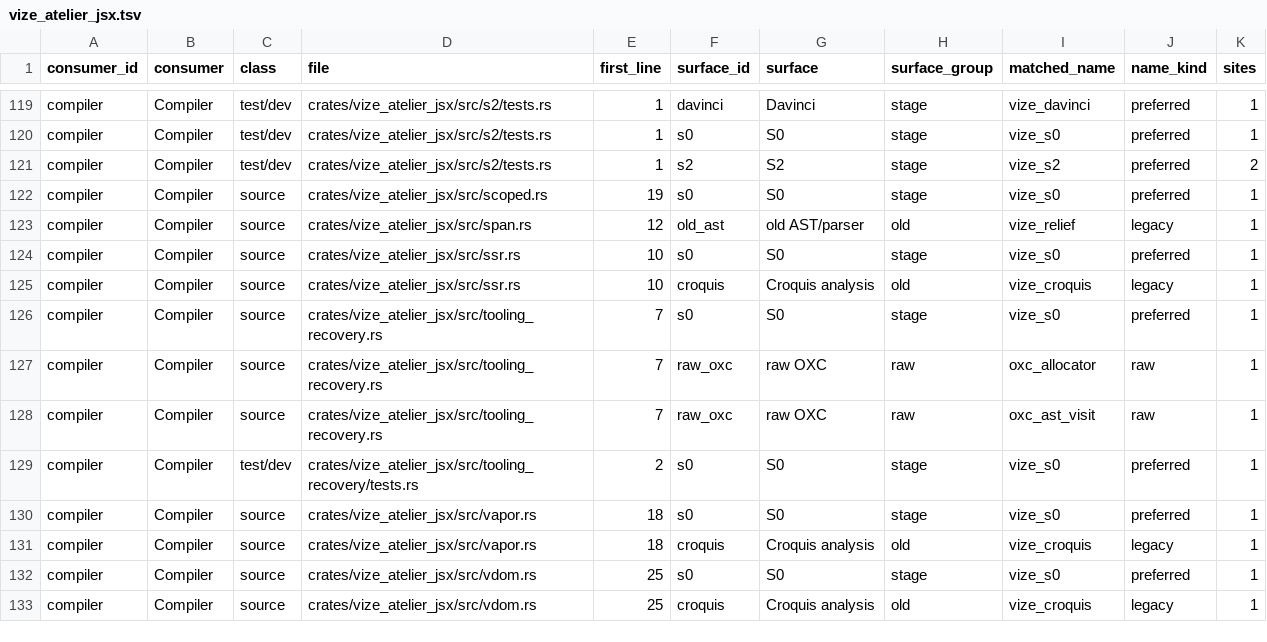
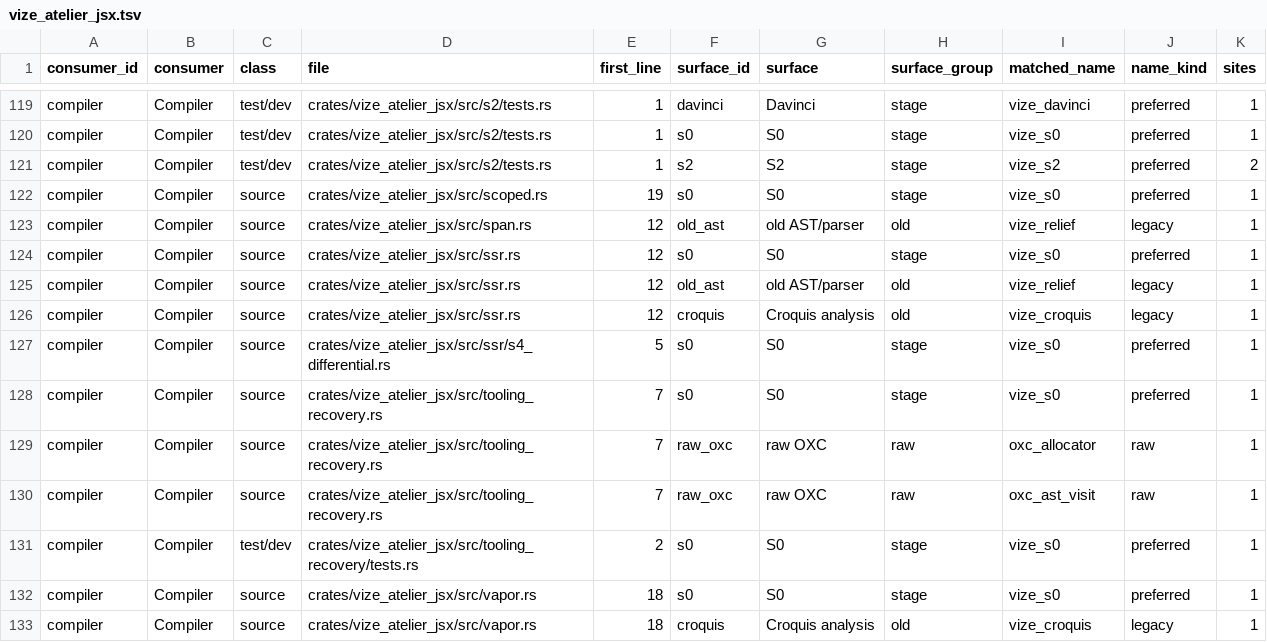
Before and after one commit to Mu-L/vize, a TSV file: davinci-road/plan/consumer-migration-surfaces/compiler/vize_atelier_jsx.tsv, drawn as a sheet; only a part is shown, gaps mark what is left out; the shorter side is filled out with more unchanged rows.

```diff
--- a/davinci-road/plan/consumer-migration-surfaces/compiler/vize_atelier_jsx.tsv
+++ b/davinci-road/plan/consumer-migration-surfaces/compiler/vize_atelier_jsx.tsv
@@ -123,4 +123,6 @@ compiler	Compiler	source	crates/vize_atelier_jsx/src/scoped.rs	19	s0	S0	stage	vi
 compiler	Compiler	source	crates/vize_atelier_jsx/src/span.rs	12	old_ast	old AST/parser	old	vize_relief	legacy	1
-compiler	Compiler	source	crates/vize_atelier_jsx/src/ssr.rs	10	s0	S0	stage	vize_s0	preferred	1
-compiler	Compiler	source	crates/vize_atelier_jsx/src/ssr.rs	10	croquis	Croquis analysis	old	vize_croquis	legacy	1
+compiler	Compiler	source	crates/vize_atelier_jsx/src/ssr.rs	12	s0	S0	stage	vize_s0	preferred	1
+compiler	Compiler	source	crates/vize_atelier_jsx/src/ssr.rs	12	old_ast	old AST/parser	old	vize_relief	legacy	1
+compiler	Compiler	source	crates/vize_atelier_jsx/src/ssr.rs	12	croquis	Croquis analysis	old	vize_croquis	legacy	1
+compiler	Compiler	source	crates/vize_atelier_jsx/src/ssr/s4_differential.rs	5	s0	S0	stage	vize_s0	preferred	1
 compiler	Compiler	source	crates/vize_atelier_jsx/src/tooling_recovery.rs	7	s0	S0	stage	vize_s0	preferred	1
```
Also changed, not shown: davinci-road/plan/consumer-migration-surfaces/compiler/vize_atelier_ssr.tsv, 18 other files.
